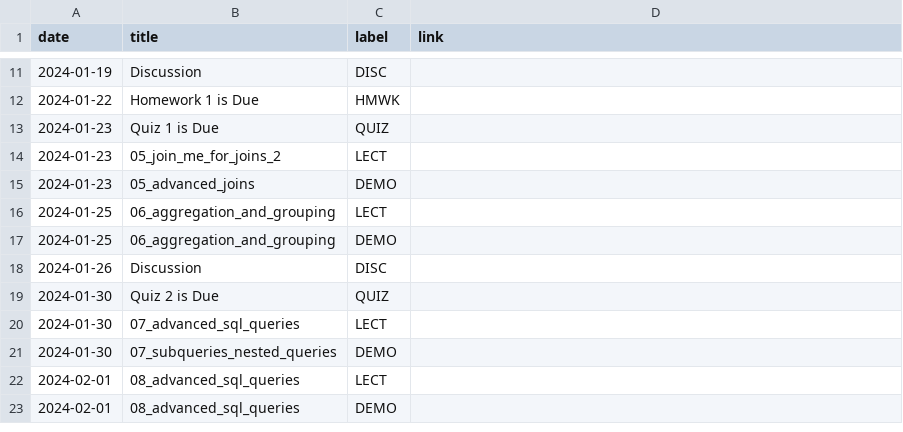
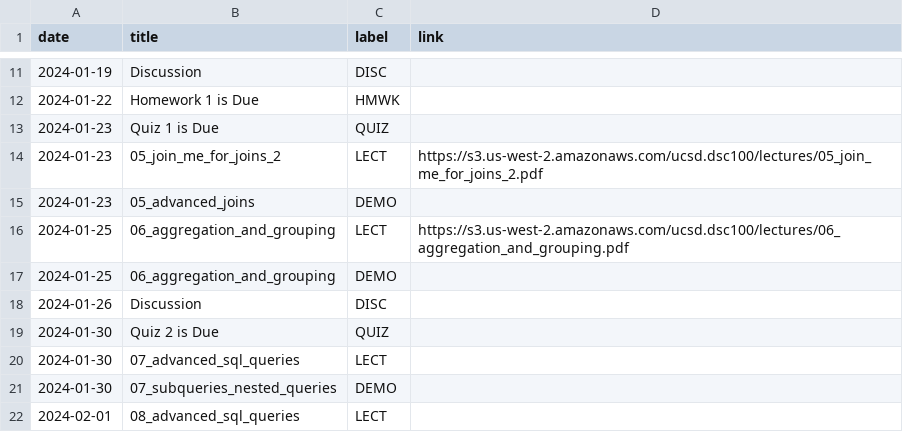
Before and after one commit to kshannon-ucsd/dsc100, a CSV file: _data/wi24/course_calendar.csv, drawn as a sheet; only a part is shown, gaps mark what is left out; the shorter side is filled out with more unchanged rows.

Commit message:
Update course_calendar.csv

```diff
--- a/_data/wi24/course_calendar.csv
+++ b/_data/wi24/course_calendar.csv
@@ -13,5 +13,5 @@ date,title,label,link
 2024-01-23,Quiz 1 is Due,QUIZ,
-2024-01-23,05_join_me_for_joins_2,LECT,
+2024-01-23,05_join_me_for_joins_2,LECT,https://s3.us-west-2.amazonaws.com/ucsd.dsc100/lectures/05_join_me_for_joins_2.pdf
 2024-01-23,05_advanced_joins,DEMO,
-2024-01-25,06_aggregation_and_grouping,LECT,
+2024-01-25,06_aggregation_and_grouping,LECT,https://s3.us-west-2.amazonaws.com/ucsd.dsc100/lectures/06_aggregation_and_grouping.pdf
 2024-01-25,06_aggregation_and_grouping,DEMO,
```
